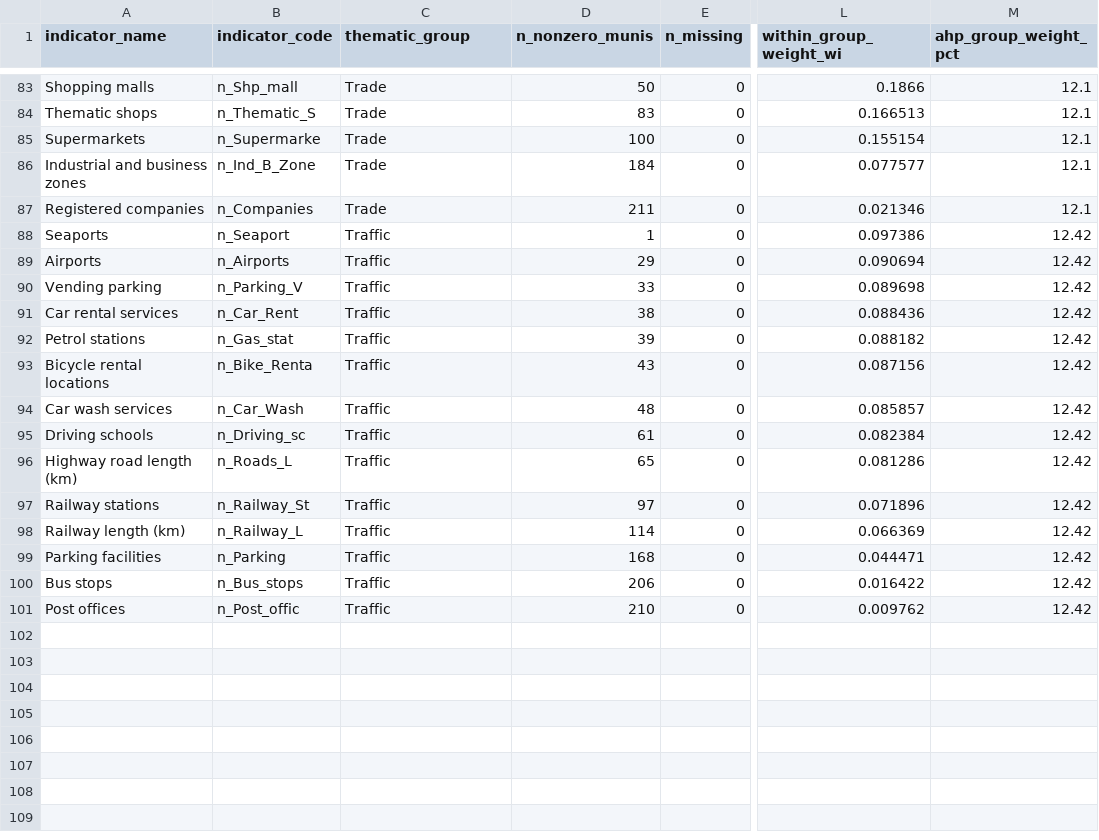
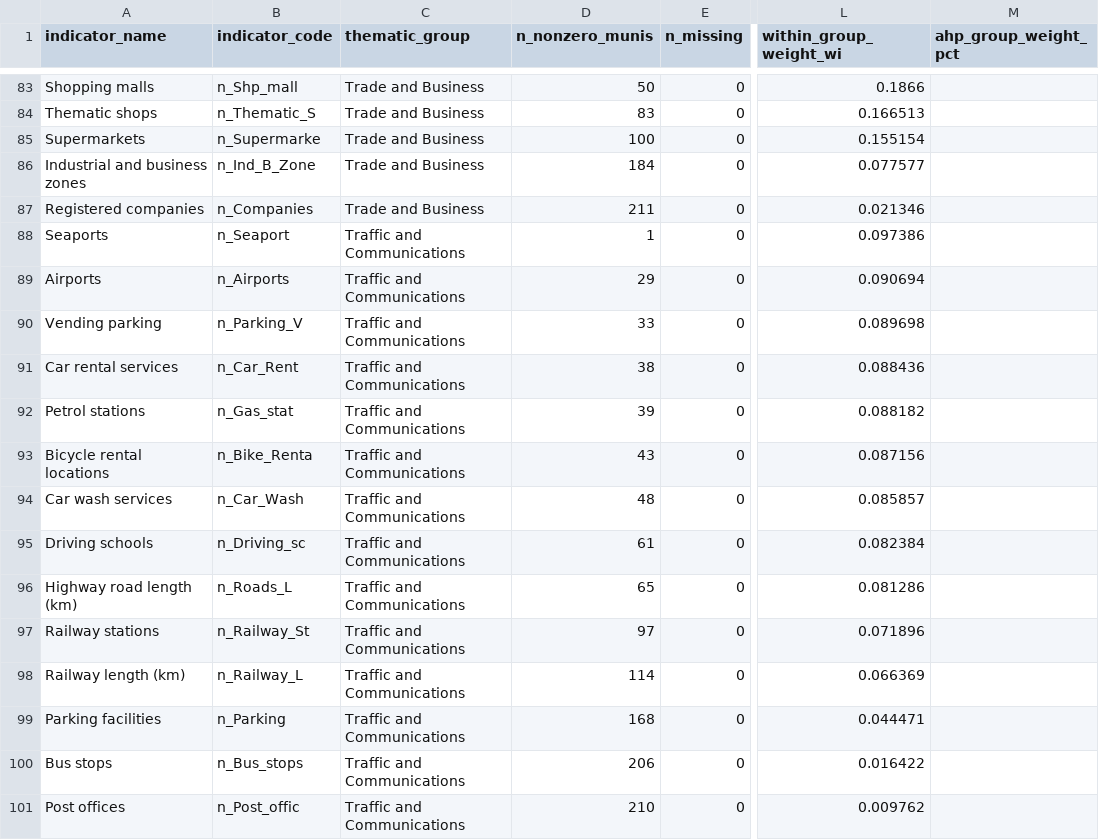
Before and after one commit to LukaStojanovic123/huff-gravitational-model-slovenia, a CSV file: outputs/audit/indicator_audit.csv, drawn as a sheet; only a part is shown, gaps mark what is left out; the diff covers the shown part only; the diff names each change by its address in the sheet, - before the commit and + after, or states it on an @@ line.

```diff
--- a/outputs/audit/indicator_audit.csv
+++ b/outputs/audit/indicator_audit.csv
-C83:C87 (thematic_group): Trade
+C83:C87 (thematic_group): Trade and Business
-M83:M87 (ahp_group_weight_pct): 12.1
+M83:M87 (ahp_group_weight_pct): (empty)
-C88:C101 (thematic_group): Traffic
+C88:C101 (thematic_group): Traffic and Communications
-M88:M101 (ahp_group_weight_pct): 12.42
+M88:M101 (ahp_group_weight_pct): (empty)
```
Also changed, not shown: 70 edited cells elsewhere in this file, outputs/tables/ml_AHP_vs_AHP_comparison.csv, outputs/tables/ml_NW_cv_results.csv, 23 other files.
